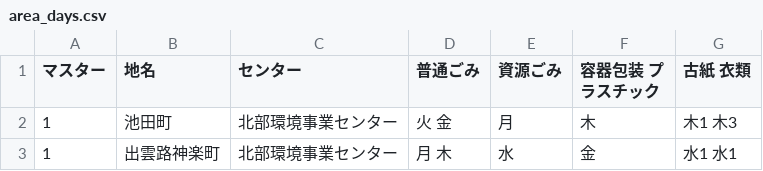
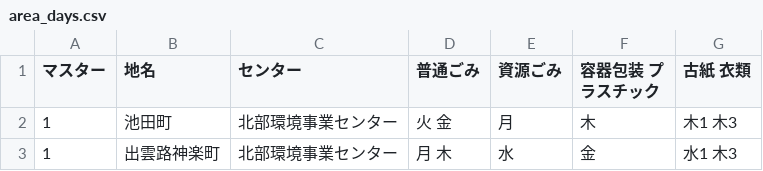
Before and after one commit to ofuku3f/5374osaka.github.com, a CSV file: data/area_days.csv, drawn as a sheet.

Commit message:
Update area_days.csv

```diff
--- a/data/area_days.csv
+++ b/data/area_days.csv
@@ -2,2 +2,2 @@
 1,池田町,北部環境事業センター,火 金,月,木,木1 木3
-1,出雲路神楽町,北部環境事業センター,月 木,水,金,水1 水1
+1,出雲路神楽町,北部環境事業センター,月 木,水,金,水1 木3
```
